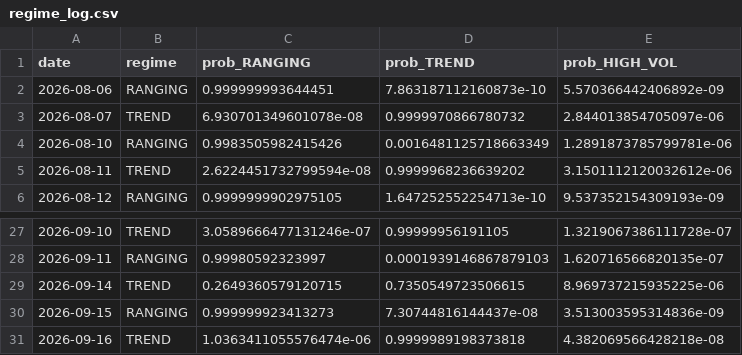
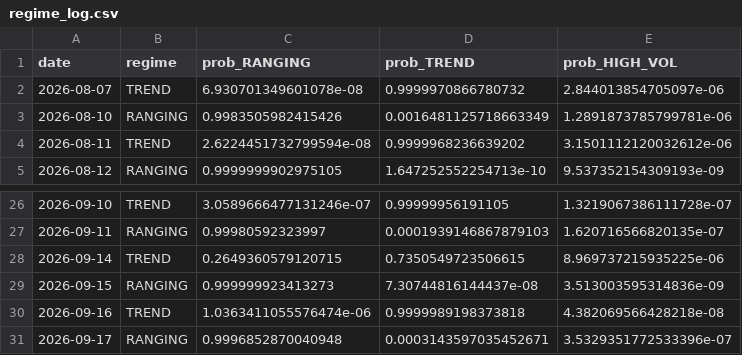
Before and after one commit to diego46watt/eur-regime-signals, a CSV file: regime_log.csv, drawn as a sheet; only a part is shown, gaps mark what is left out.

Commit message:
regime: 2026-09-18

```diff
--- a/regime_log.csv
+++ b/regime_log.csv
@@ -1,3 +1,2 @@
 date,regime,prob_RANGING,prob_TREND,prob_HIGH_VOL
-2026-08-06,RANGING,0.999999993644451,7.863187112160873e-10,5.570366442406892e-09
 2026-08-07,TREND,6.930701349601078e-08,0.9999970866780732,2.844013854705097e-06
@@ -31 +30,2 @@ date,regime,prob_RANGING,prob_TREND,prob_HIGH_VOL
 2026-09-16,TREND,1.0363411055576474e-06,0.9999989198373818,4.382069566428218e-08
+2026-09-17,RANGING,0.9996852870040948,0.0003143597035452671,3.5329351772533396e-07
```
